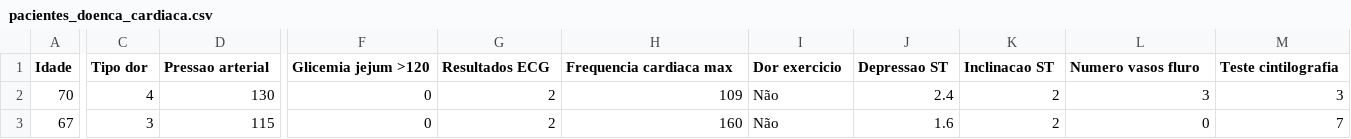
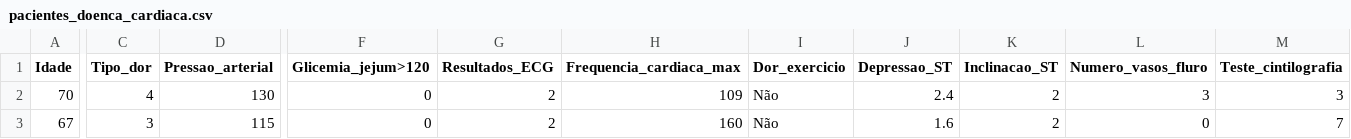
Before and after one commit to vqrca/python_dados, a CSV file: Dados/pacientes_doenca_cardiaca.csv, drawn as a sheet; only a part is shown, gaps mark what is left out; the diff covers the shown part only; the diff names each change by its address in the sheet, - before the commit and + after, or states it on an @@ line.

Commit message:
Update pacientes_doenca_cardiaca.csv

```diff
--- a/Dados/pacientes_doenca_cardiaca.csv
+++ b/Dados/pacientes_doenca_cardiaca.csv
-C1: Tipo dor
+C1: Tipo_dor
-D1: Pressao arterial
+D1: Pressao_arterial
-F1: Glicemia jejum >120
+F1: Glicemia_jejum>120
-G1: Resultados ECG
+G1: Resultados_ECG
-H1: Frequencia cardiaca max
+H1: Frequencia_cardiaca_max
-I1: Dor exercicio
+I1: Dor_exercicio
-J1: Depressao ST
+J1: Depressao_ST
-K1: Inclinacao ST
+K1: Inclinacao_ST
-L1: Numero vasos fluro
+L1: Numero_vasos_fluro
-M1: Teste cintilografia
+M1: Teste_cintilografia
```
Also changed, not shown: 1 edited cell elsewhere in this file.
